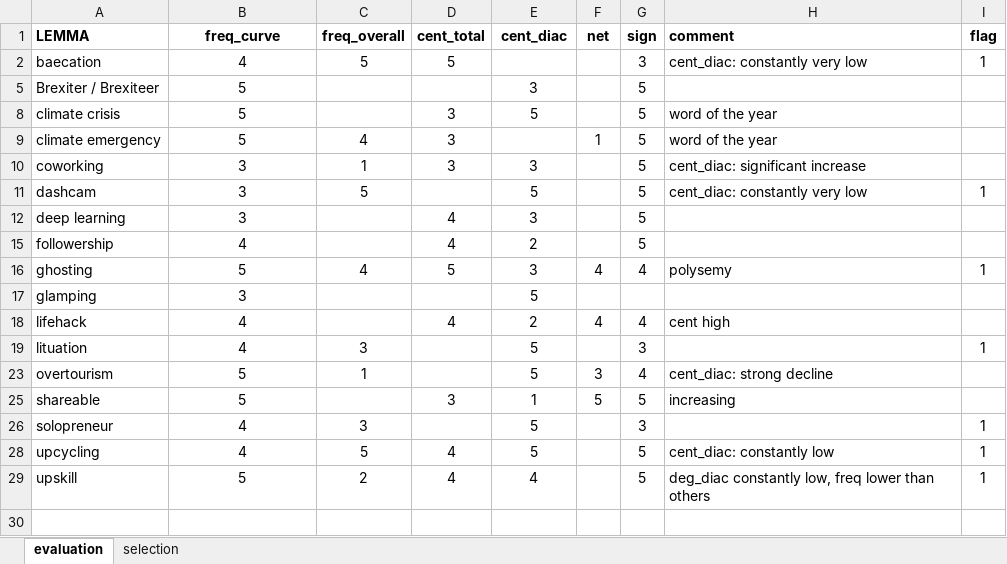
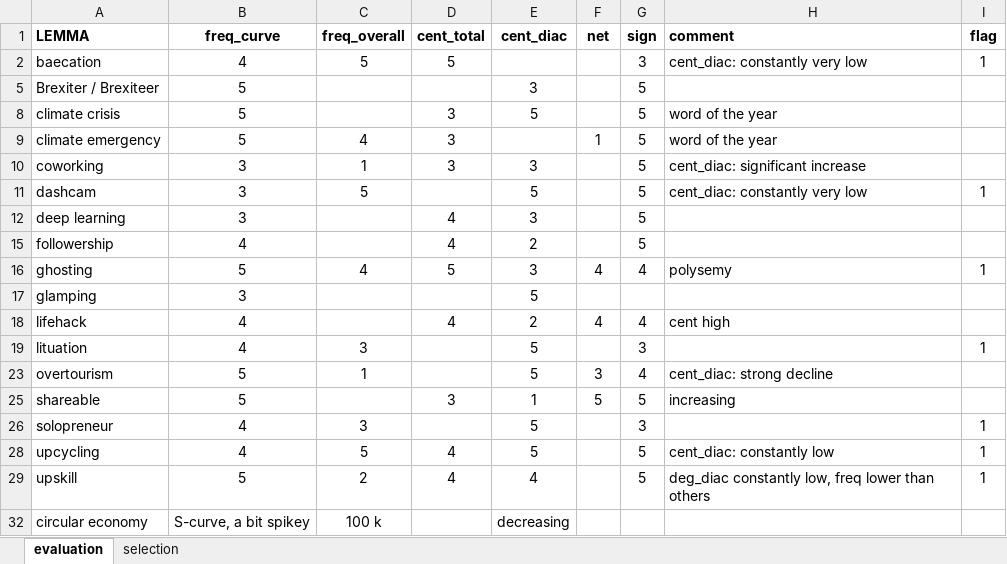
Before and after one commit to wuqui/sna, an Excel workbook: cases.xlsx, sheet evaluation, drawn as a sheet; values as stored, in another font and other column widths than the file's, no borders; conditional formats not drawn; the diff names each change by its address in the sheet, - before the commit and + after, or states it on an @@ line.

Commit message:
improve case study selection; add cum. freq. plots

```diff
--- a/cases.xlsx (sheet evaluation)
+++ b/cases.xlsx (sheet evaluation)
+row 32: circular economy | S-curve, a bit spikey | 100 k |  | decreasing
```
Also changed, not shown: 7 other files.
